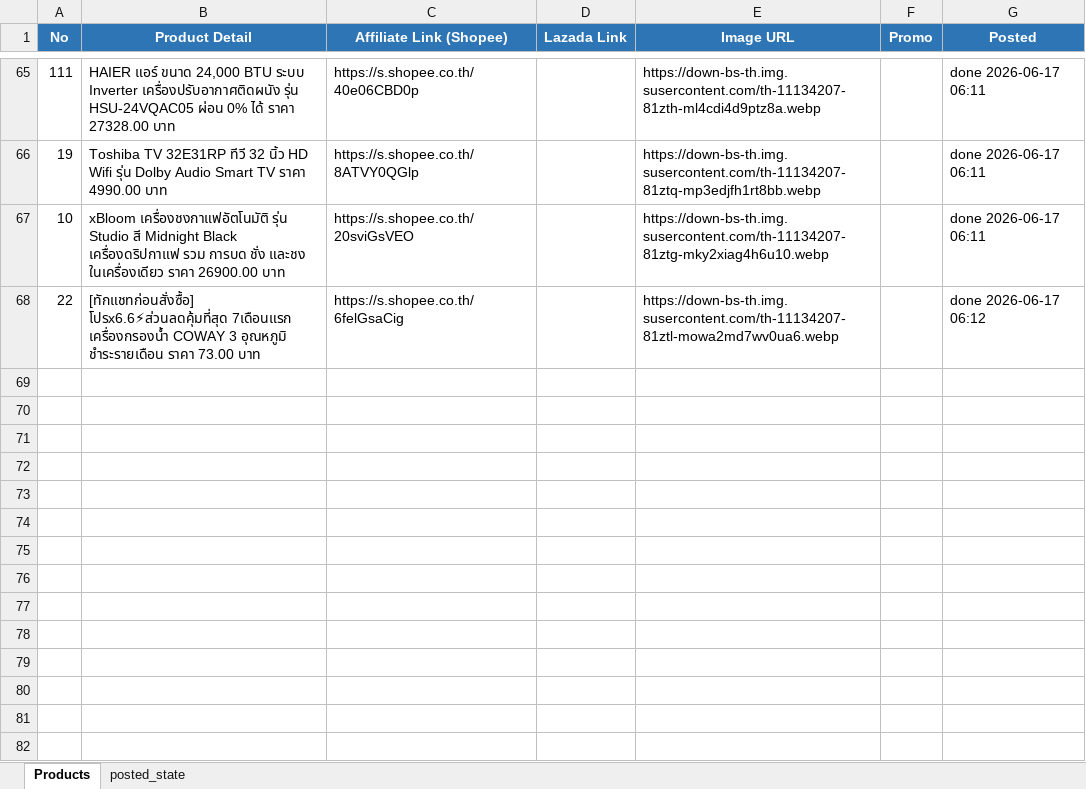
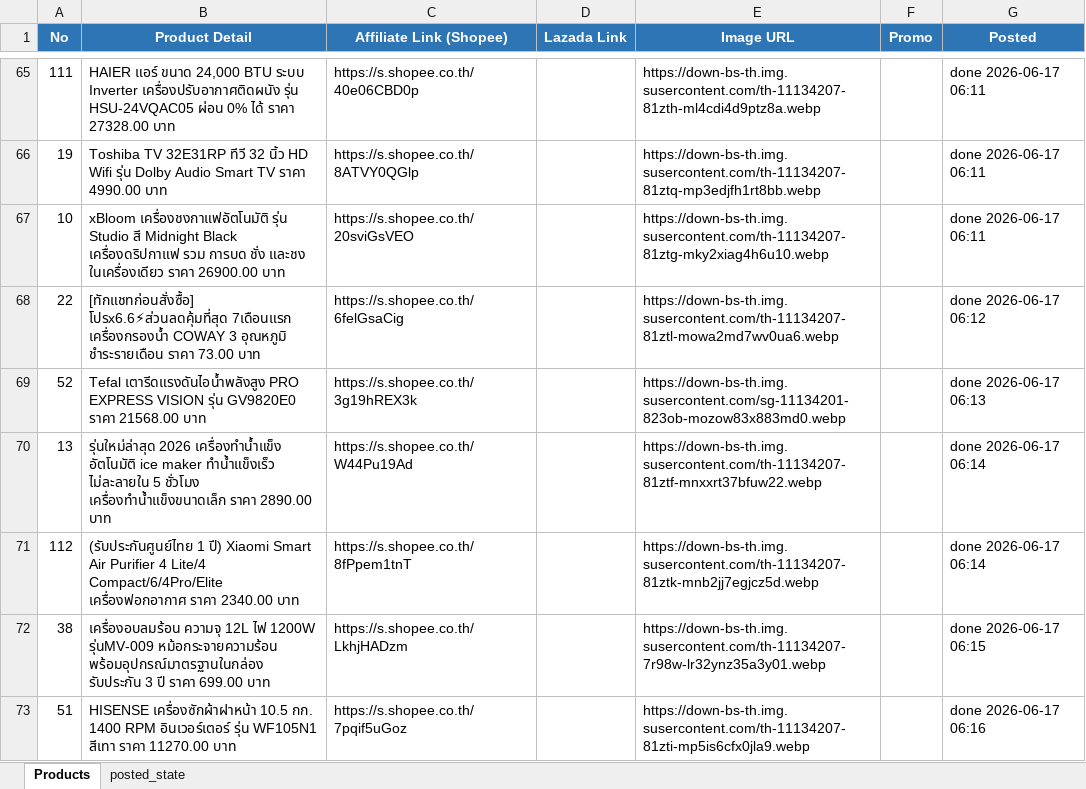
Before and after one commit to tongono-creator/rocket, an Excel workbook: review_products.xlsx, sheet Products, drawn as a sheet; only a part is shown, gaps mark what is left out; values as stored, in another font and other column widths than the file's, no borders; the diff names each change by its address in the sheet, - before the commit and + after, or states it on an @@ line.

```diff
--- a/review_products.xlsx (sheet Products)
+++ b/review_products.xlsx (sheet Products)
+row 69: 52 | Tefal เตารีดแรงดันไอน้ำพลังสูง PRO EXPRESS VISION รุ่น GV9820E0 ราคา 21568.00 บาท | https://s.shopee.co.th/3g19hREX3k |  | https://down-bs-th.img.susercontent.com/sg-11134201-823ob-mozow83x883md0.webp |  | done 2026-06-17 06:13
+row 70: 13 | รุ่นใหม่ล่าสุด 2026 เครื่องทำน้ำแข็ง อัตโนมัติ ice maker ทำน้ำแข็งเร็ว ไม่ละลายใน 5 ชั่วโมง เครื่องทำน้ำแข็งขนาดเล็ก ราคา 2890.00 บาท | https://s.shopee.co.th/W44Pu19Ad |  | https://down-bs-th.img.susercontent.com/th-11134207-81ztf-mnxxrt37bfuw22.webp |  | done 2026-06-17 06:14
+row 71: 112 | (รับประกันศูนย์ไทย 1 ปี) Xiaomi Smart Air Purifier 4 Lite/4 Compact/6/4Pro/Elite เครื่องฟอกอากาศ ราคา 2340.00 บาท | https://s.shopee.co.th/8fPpem1tnT |  | https://down-bs-th.img.susercontent.com/th-11134207-81ztk-mnb2jj7egjcz5d.webp |  | done 2026-06-17 06:14
+row 72: 38 | เครื่องอบลมร้อน ความจุ 12L ไฟ 1200W รุ่นMV-009 หม้อกระจายความร้อน พร้อมอุปกรณ์มาตรฐานในกล่อง รับประกัน 3 ปี ราคา 699.00 บาท | https://s.shopee.co.th/LkhjHADzm |  | https://down-bs-th.img.susercontent.com/th-11134207-7r98w-lr32ynz35a3y01.webp |  | done 2026-06-17 06:15
+row 73: 51 | HISENSE เครื่องซักผ้าฝาหน้า 10.5 กก. 1400 RPM อินเวอร์เตอร์ รุ่น WF105N1 สีเทา ราคา 11270.00 บาท | https://s.shopee.co.th/7pqif5uGoz |  | https://down-bs-th.img.susercontent.com/th-11134207-81zti-mp5is6cfx0jla9.webp |  | done 2026-06-17 06:16
```
Also changed, not shown: sheet posted_state.
